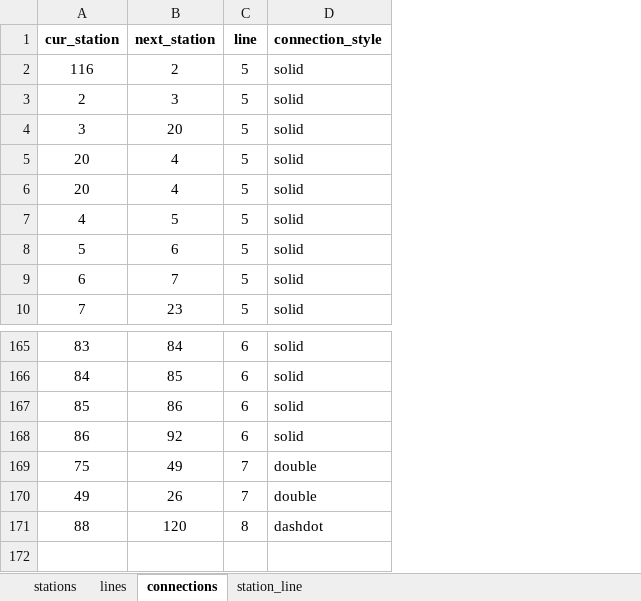
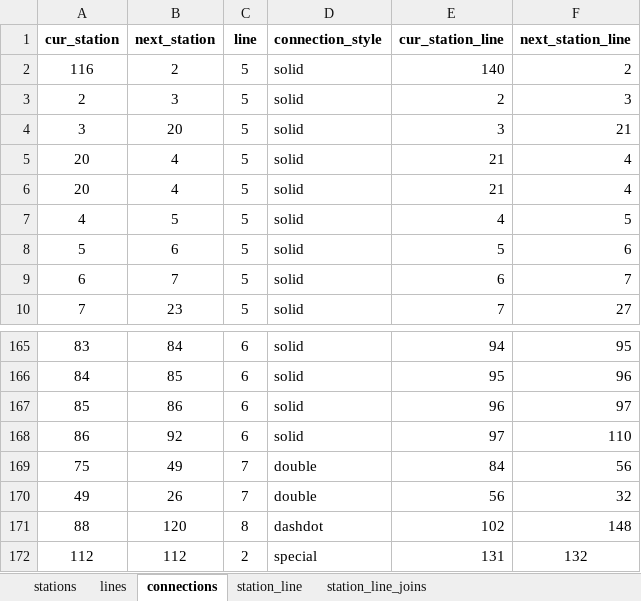
Before and after one commit to AlSkylark/MRT-Network-COMP-1938, an Excel workbook: singapore_stations.xlsx, sheet connections, drawn as a sheet; only a part is shown, gaps mark what is left out; values as stored, in another font and other column widths than the file's, no borders; the diff names each change by its address in the sheet, - before the commit and + after, or states it on an @@ line.

```diff
--- a/singapore_stations.xlsx (sheet connections)
+++ b/singapore_stations.xlsx (sheet connections)
+sheet tab: station_line_joins
+column E (cur_station_line), rows 2-10: 140 | 2 | 3 | 21 | 21 | 4 | 5 | 6 | 7; rows 165-171: 94 | 95 | 96 | 97 | 84 | 56 | 102
+column F (next_station_line), rows 2-10: 2 | 3 | 21 | 4 | 4 | 5 | 6 | 7 | 27; rows 165-171: 95 | 96 | 97 | 110 | 56 | 32 | 148
+row 172: 112 | 112 | 2 | special | 131 | 132
```
Also changed, not shown: sheet stations, sheet station_line, 6 other files.
